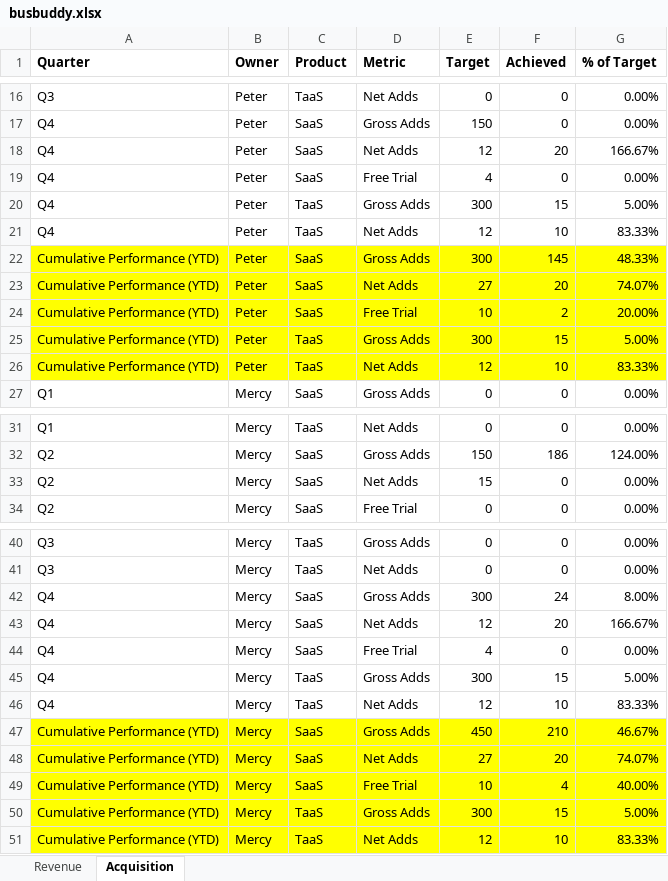
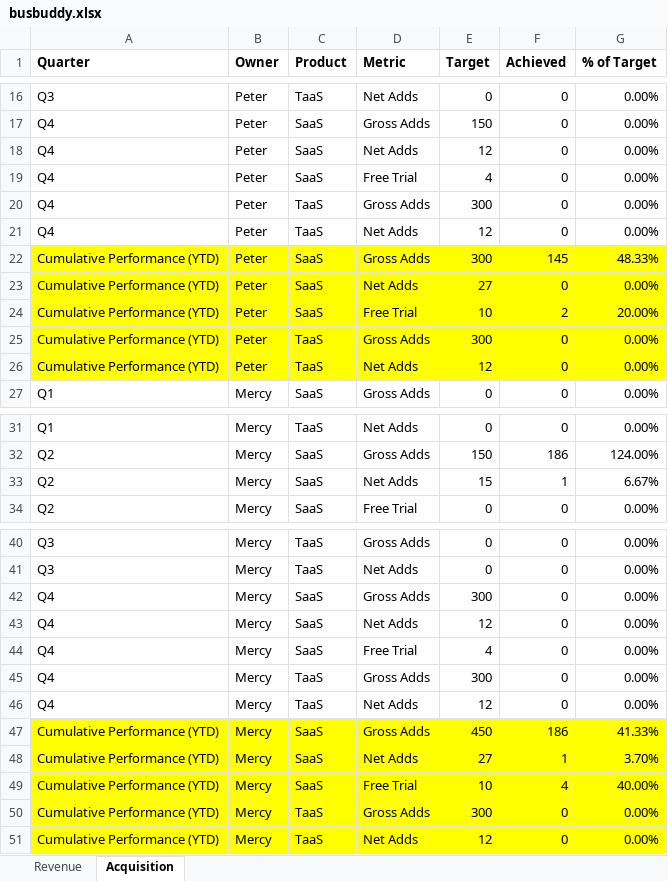
Before and after one commit to Phil7799/busbuddy, an Excel workbook: busbuddy.xlsx, sheet Acquisition, drawn as a sheet; only a part is shown, gaps mark what is left out; values as stored, in another font and other column widths than the file's, no borders; the diff names each change by its address in the sheet, - before the commit and + after, or states it on an @@ line.

```diff
--- a/busbuddy.xlsx (sheet Acquisition)
+++ b/busbuddy.xlsx (sheet Acquisition)
-F18 (Achieved): 20
+F18 (Achieved): 0
-G18 (% of Target): 166.67%
+G18 (% of Target): 0.00%
-F20 (Achieved): 15
+F20 (Achieved): 0
-G20 (% of Target): 5.00%
+G20 (% of Target): 0.00%
-F21 (Achieved): 10
+F21 (Achieved): 0
-G21 (% of Target): 83.33%
+G21 (% of Target): 0.00%
-F23 (Achieved): 20
+F23 (Achieved): 0
-G23 (% of Target): 74.07%
+G23 (% of Target): 0.00%
-F25 (Achieved): 15
+F25 (Achieved): 0
-G25 (% of Target): 5.00%
+G25 (% of Target): 0.00%
-F26 (Achieved): 10
+F26 (Achieved): 0
-G26 (% of Target): 83.33%
+G26 (% of Target): 0.00%
-F33 (Achieved): 0
+F33 (Achieved): 1
-G33 (% of Target): 0.00%
+G33 (% of Target): 6.67%
-F42 (Achieved): 24
+F42 (Achieved): 0
-G42 (% of Target): 8.00%
+G42 (% of Target): 0.00%
-F43 (Achieved): 20
+F43 (Achieved): 0
-G43 (% of Target): 166.67%
+G43 (% of Target): 0.00%
-F45 (Achieved): 15
+F45 (Achieved): 0
-G45 (% of Target): 5.00%
+G45 (% of Target): 0.00%
-F46 (Achieved): 10
+F46 (Achieved): 0
-G46 (% of Target): 83.33%
+G46 (% of Target): 0.00%
-F47 (Achieved): 210
+F47 (Achieved): 186
-G47 (% of Target): 46.67%
+G47 (% of Target): 41.33%
-F48 (Achieved): 20
+F48 (Achieved): 1
-G48 (% of Target): 74.07%
+G48 (% of Target): 3.70%
-F50 (Achieved): 15
+F50 (Achieved): 0
-G50 (% of Target): 5.00%
+G50 (% of Target): 0.00%
-F51 (Achieved): 10
+F51 (Achieved): 0
-G51 (% of Target): 83.33%
+G51 (% of Target): 0.00%
```
Also changed, not shown: sheet Revenue.
